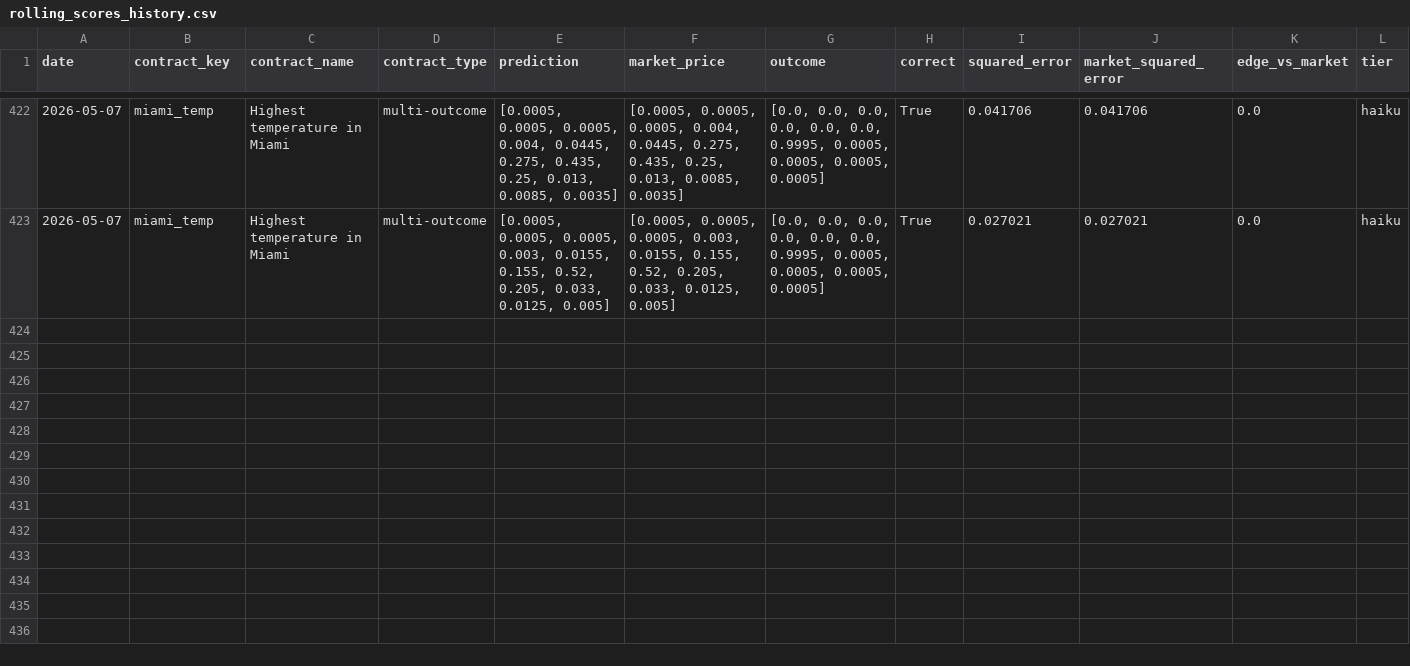
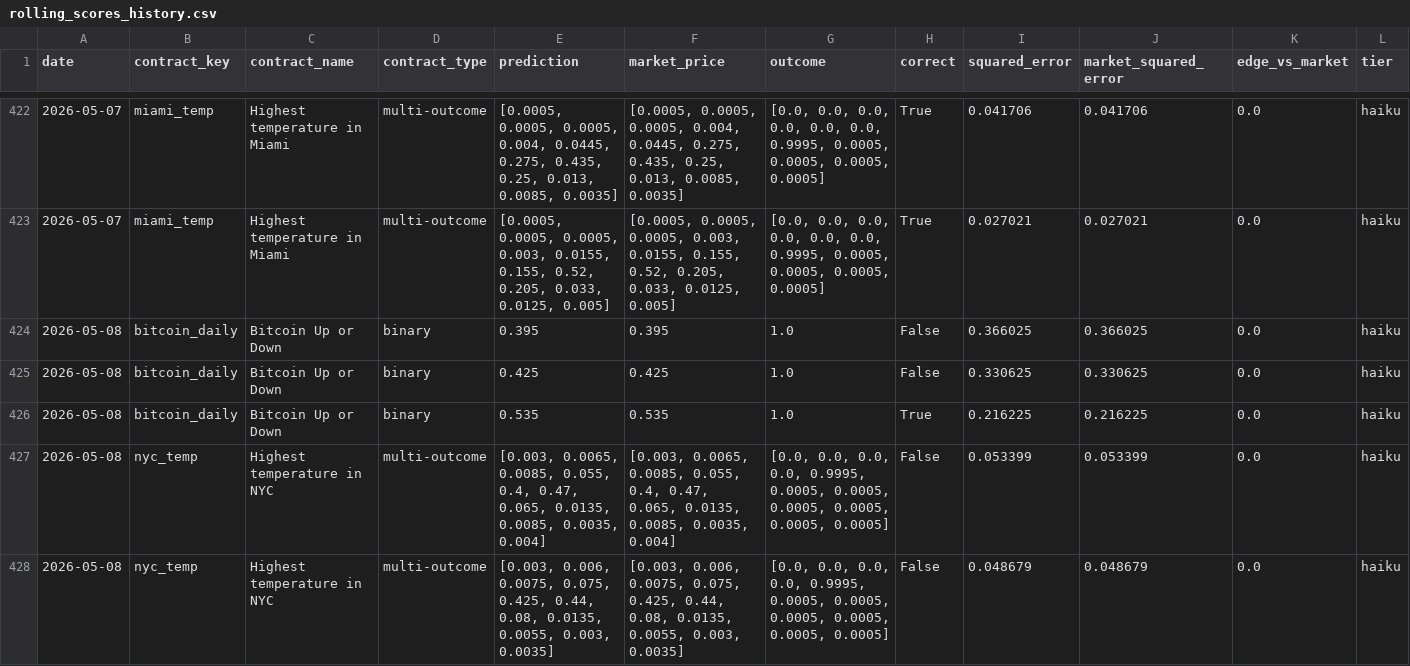
Before and after one commit to pairie-koh/Oracle-Labs-V2, a CSV file: rolling_scores_history.csv, drawn as a sheet; only a part is shown, gaps mark what is left out; rows hold the shown columns only; the diff covers the shown part only; the diff names each change by its address in the sheet, - before the commit and + after, or states it on an @@ line.

```diff
--- a/rolling_scores_history.csv
+++ b/rolling_scores_history.csv
+row 424: 2026-05-08 | bitcoin_daily | Bitcoin Up or Down | binary | 0.395 | 0.395 | 1.0 | False | 0.366025 | 0.366025 | 0.0 | haiku
+row 425: 2026-05-08 | bitcoin_daily | Bitcoin Up or Down | binary | 0.425 | 0.425 | 1.0 | False | 0.330625 | 0.330625 | 0.0 | haiku
+row 426: 2026-05-08 | bitcoin_daily | Bitcoin Up or Down | binary | 0.535 | 0.535 | 1.0 | True | 0.216225 | 0.216225 | 0.0 | haiku
+row 427: 2026-05-08 | nyc_temp | Highest temperature in NYC | multi-outcome | [0.003, 0.0065, 0.0085, 0.055, 0.4, 0.47, 0.065, 0.0135, 0.0085, 0.0035, 0.004] | [0.003, 0.0065, 0.0085, 0.055, 0.4, 0.47, 0.065, 0.0135, 0.0085, 0.0035, 0.004] | [0.0, 0.0, 0.0, 0.0, 0.9995, 0.0005, 0.0005, 0.0005, 0.0005, 0.0005, 0.0005] | False | 0.053399 | 0.053399 | 0.0 | haiku
+row 428: 2026-05-08 | nyc_temp | Highest temperature in NYC | multi-outcome | [0.003, 0.006, 0.0075, 0.075, 0.425, 0.44, 0.08, 0.0135, 0.0055, 0.003, 0.0035] | [0.003, 0.006, 0.0075, 0.075, 0.425, 0.44, 0.08, 0.0135, 0.0055, 0.003, 0.0035] | [0.0, 0.0, 0.0, 0.0, 0.9995, 0.0005, 0.0005, 0.0005, 0.0005, 0.0005, 0.0005] | False | 0.048679 | 0.048679 | 0.0 | haiku
```
Also changed, not shown: 4 added rows elsewhere in this file, price_history/prices.csv, scores_history.csv, 22 other files.
